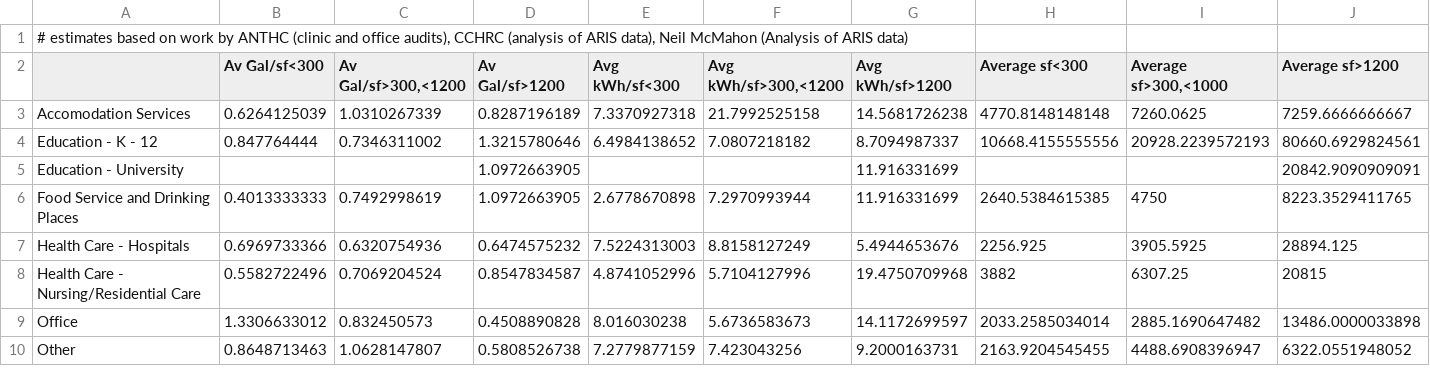
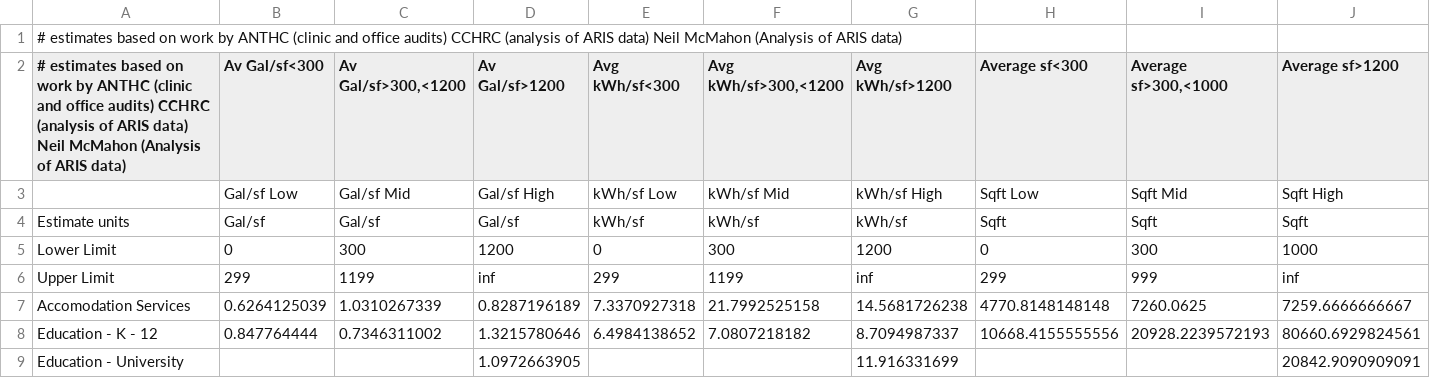
Before and after one commit to gina-alaska/alaska_affordable_energy_model-data, a CSV file: com_building_estimates.csv, drawn as a sheet; only a part is shown; the shorter side is filled out with more unchanged rows; rows hold the shown columns only; the diff names each change by its address in the sheet, - before the commit and + after, or states it on an @@ line.

```diff
--- a/com_building_estimates.csv
+++ b/com_building_estimates.csv
-A1: …and office audits), CCHRC (analysis of ARIS data), Neil McMahon…
+A1: …and office audits) CCHRC (analysis of ARIS data) Neil McMahon…
-A2: (empty)
+A2: # estimates based on work by ANTHC (clinic and office audits) CCHRC (analysis of ARIS data) Neil McMahon (Analysis of ARIS data)
+row 3:  | Gal/sf Low | Gal/sf Mid | Gal/sf High | kWh/sf Low | kWh/sf Mid | kWh/sf High | Sqft Low | Sqft Mid | Sqft High
+row 4: Estimate units | Gal/sf | Gal/sf | Gal/sf | kWh/sf | kWh/sf | kWh/sf | Sqft | Sqft | Sqft
+row 5: Lower Limit | 0 | 300 | 1200 | 0 | 300 | 1200 | 0 | 300 | 1000
+row 6: Upper Limit | 299 | 1199 | inf | 299 | 1199 | inf | 299 | 999 | inf
```
Also changed, not shown: 2 other files.
